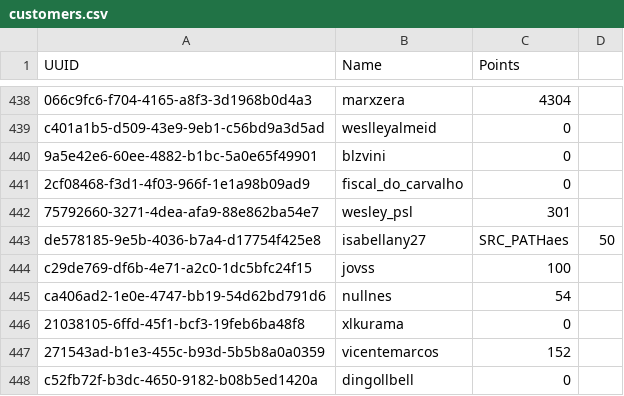
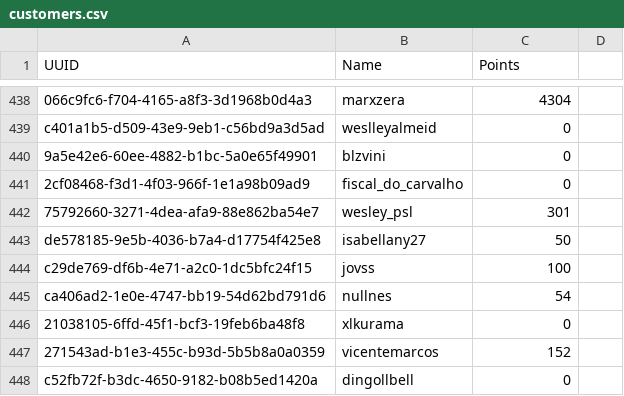
Before and after one commit to guigaddini/curso-pandas-teomewhy, a CSV file: data/customers.csv, drawn as a sheet; only a part is shown, gaps mark what is left out.

```diff
--- a/data/customers.csv
+++ b/data/customers.csv
@@ -442,3 +442,3 @@ c401a1b5-d509-43e9-9eb1-c56bd9a3d5ad;weslleyalmeid;0
 75792660-3271-4dea-afa9-88e862ba54e7;wesley_psl;301
-de578185-9e5b-4036-b7a4-d17754f425e8;isabellany27;SRC_PATHaes;50
+de578185-9e5b-4036-b7a4-d17754f425e8;isabellany27;50
 c29de769-df6b-4e71-a2c0-1dc5bfc24f15;jovss;100
```
Also changed, not shown: 16 other files.
